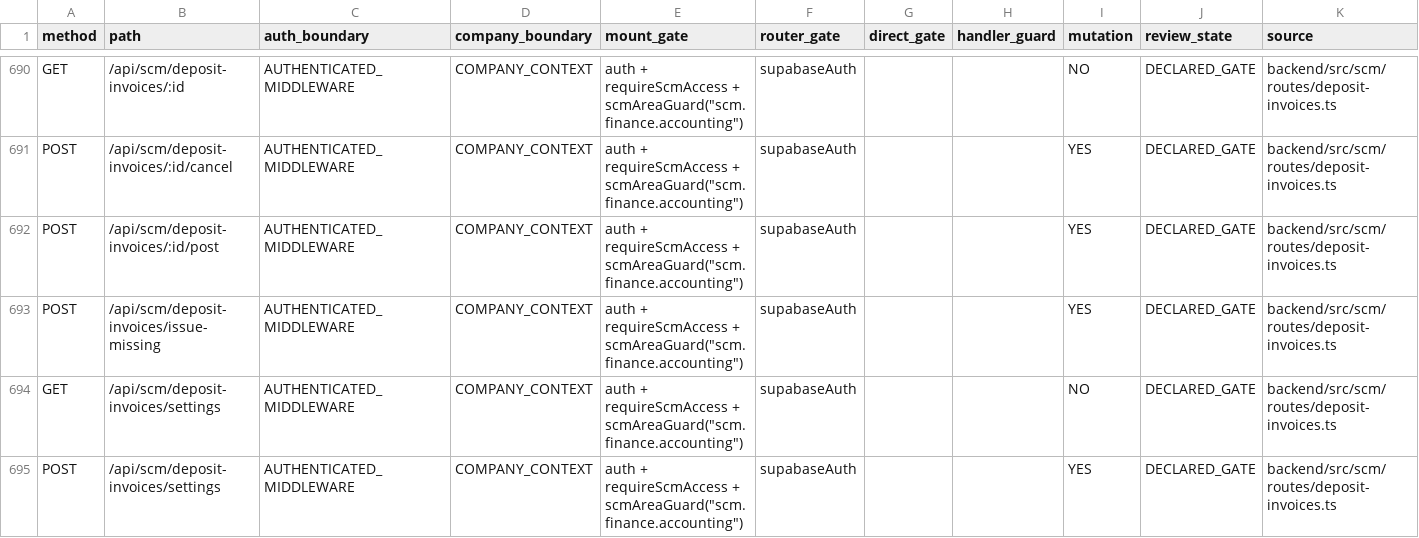
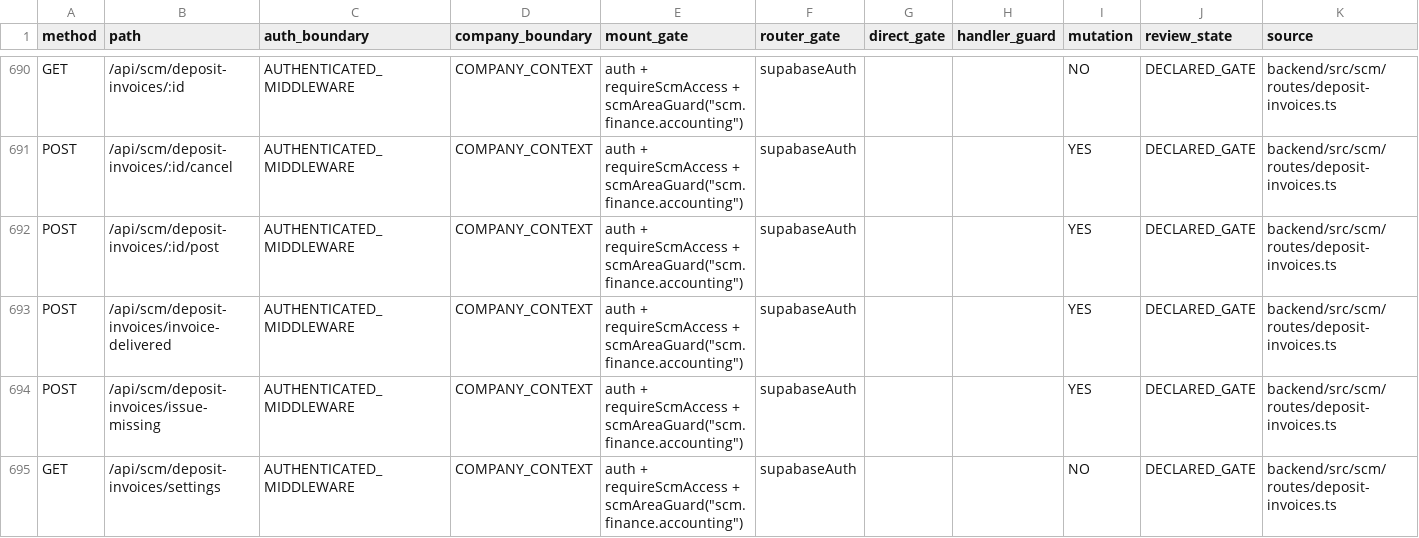
Before and after one commit to Houzs-Century/Houzs-ERP, a CSV file: docs/generated/route-capability-matrix.csv, drawn as a sheet; only a part is shown, gaps mark what is left out; the shorter side is filled out with more unchanged rows.

```diff
--- a/docs/generated/route-capability-matrix.csv
+++ b/docs/generated/route-capability-matrix.csv
@@ -692,2 +692,3 @@ POST,/api/scm/deposit-invoices/:id/cancel,AUTHENTICATED_MIDDLEWARE,COMPANY_CONTE
 POST,/api/scm/deposit-invoices/:id/post,AUTHENTICATED_MIDDLEWARE,COMPANY_CONTEXT,"auth + requireScmAccess + scmAreaGuard(""scm.finance.accounting"")",supabaseAuth,,,YES,DECLARED_GATE,backend/src/scm/routes/deposit-invoices.ts
+POST,/api/scm/deposit-invoices/invoice-delivered,AUTHENTICATED_MIDDLEWARE,COMPANY_CONTEXT,"auth + requireScmAccess + scmAreaGuard(""scm.finance.accounting"")",supabaseAuth,,,YES,DECLARED_GATE,backend/src/scm/routes/deposit-invoices.ts
 POST,/api/scm/deposit-invoices/issue-missing,AUTHENTICATED_MIDDLEWARE,COMPANY_CONTEXT,"auth + requireScmAccess + scmAreaGuard(""scm.finance.accounting"")",supabaseAuth,,,YES,DECLARED_GATE,backend/src/scm/routes/deposit-invoices.ts
```
Also changed, not shown: 19 other files.
